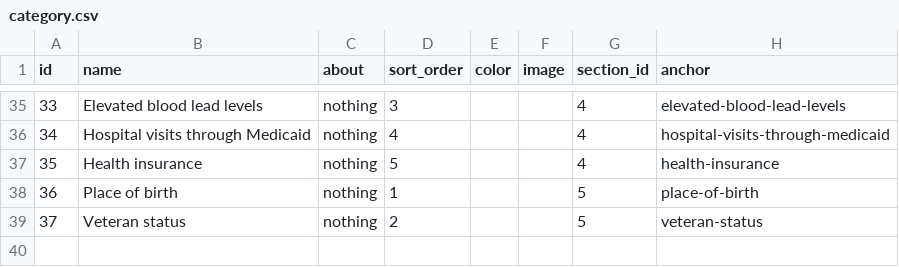
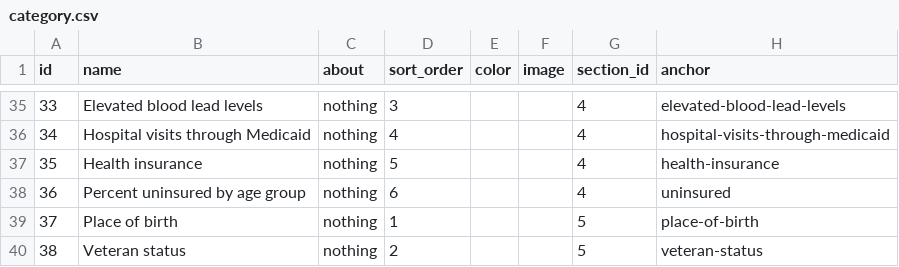
Before and after one commit to data-driven-detroit/hip_sdc_rebuild, a CSV file: sdc/category.csv, drawn as a sheet; only a part is shown, gaps mark what is left out; addresses are those after the commit; the diff names each change by its address in the sheet, - before the commit and + after, or states it on an @@ line.

```diff
--- a/sdc/category.csv
+++ b/sdc/category.csv
+row 38: 36 | Percent uninsured by age group | nothing | 6 |  |  | 4 | uninsured
@@ column A (id) renumbered from row 39 down @@
```
Also changed, not shown: sdc/indicator.csv, sdc/indicator_filter_option.csv, 3 other files.
